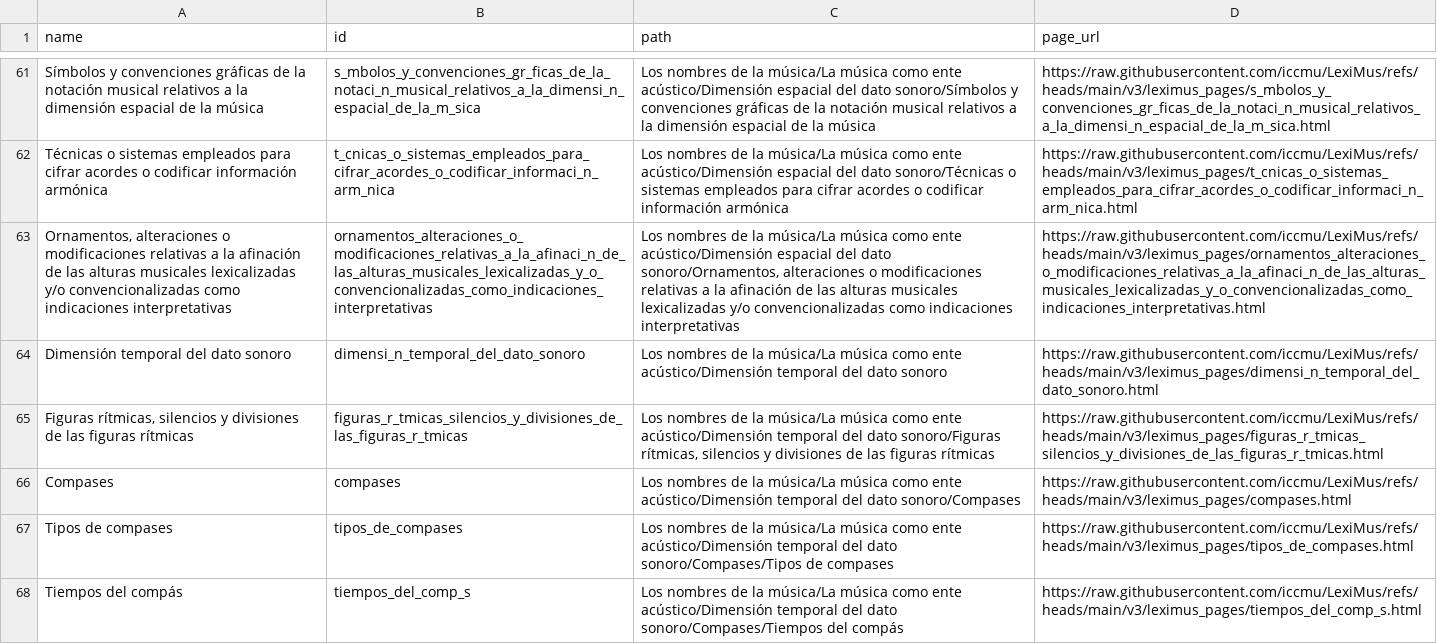
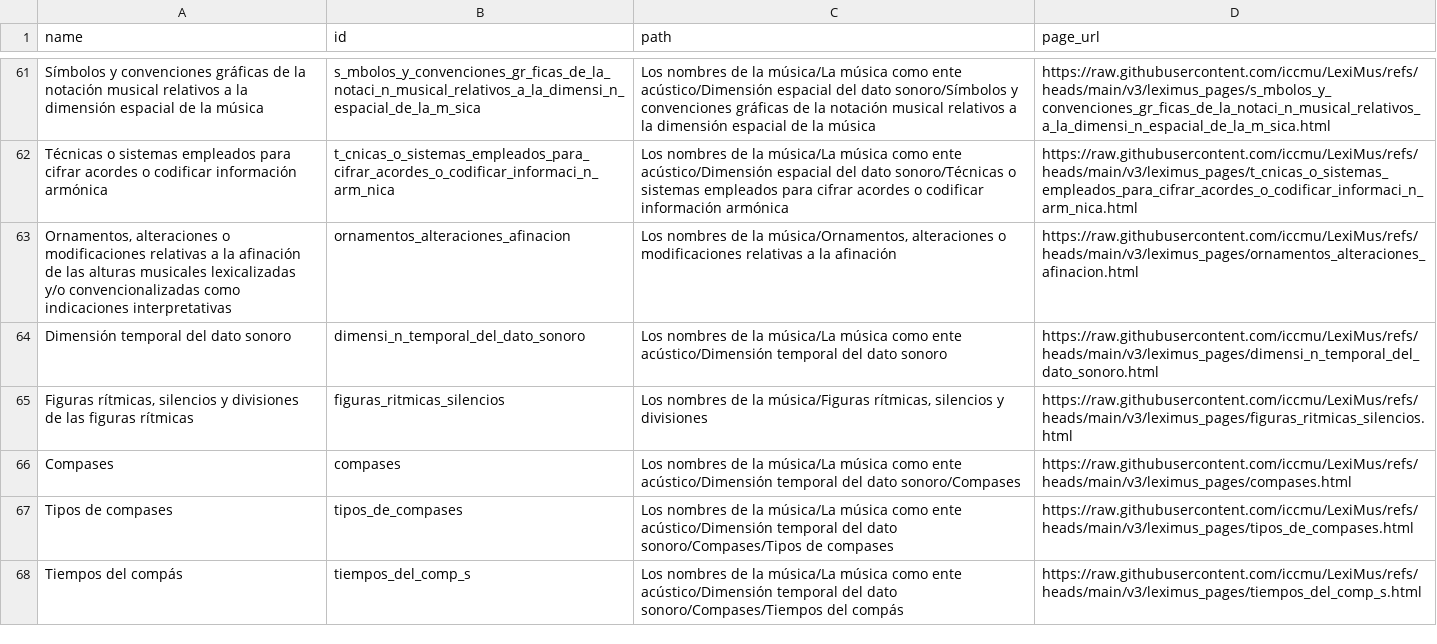
Before and after one commit to iccmu/LexiMus, a CSV file: v3/leximus_mapping.csv, drawn as a sheet; only a part is shown, gaps mark what is left out; the diff covers the shown part only; the diff names each change by its address in the sheet, - before the commit and + after, or states it on an @@ line.

```diff
--- a/v3/leximus_mapping.csv
+++ b/v3/leximus_mapping.csv
-B63 (id): ornamentos_alteraciones_o_modificaciones_relativas_a_la_afinaci_n_de_las_alturas_musicales_lexicalizadas_y_o_convencionalizadas_como_indicaciones_interpretativas
+B63 (id): ornamentos_alteraciones_afinacion
-C63 (path): …de la música/La música como ente acústico/Dimensión espacial del dato sonoro/Ornamentos, alteraciones o modificaciones relativas a la afinación de las alturas musicales lexicalizadas y/o convencionalizadas como indicaciones interpretativas
+C63 (path): …de la música/Ornamentos, alteraciones o modificaciones relativas a la afinación
-D63 (page_url): https://raw.githubusercontent.com/iccmu/LexiMus/refs/heads/main/v3/leximus_pages/ornamentos_alteraciones_o_modificaciones_relativas_a_la_afinaci_n_de_las_alturas_musicales_lexicalizadas_y_o_convencionalizadas_como_indicaciones_interpretativas.html
+D63 (page_url): https://raw.githubusercontent.com/iccmu/LexiMus/refs/heads/main/v3/leximus_pages/ornamentos_alteraciones_afinacion.html
-B65 (id): figuras_r_tmicas_silencios_y_divisiones_de_las_figuras_r_tmicas
+B65 (id): figuras_ritmicas_silencios
-C65 (path): …de la música/La música como ente acústico/Dimensión temporal del dato sonoro/Figuras rítmicas, silencios y divisiones de las figuras rítmicas
+C65 (path): …de la música/Figuras rítmicas, silencios y divisiones
-D65 (page_url): https://raw.githubusercontent.com/iccmu/LexiMus/refs/heads/main/v3/leximus_pages/figuras_r_tmicas_silencios_y_divisiones_de_las_figuras_r_tmicas.html
+D65 (page_url): https://raw.githubusercontent.com/iccmu/LexiMus/refs/heads/main/v3/leximus_pages/figuras_ritmicas_silencios.html
```
Also changed, not shown: 20 edited cells elsewhere in this file, 1 other file.
